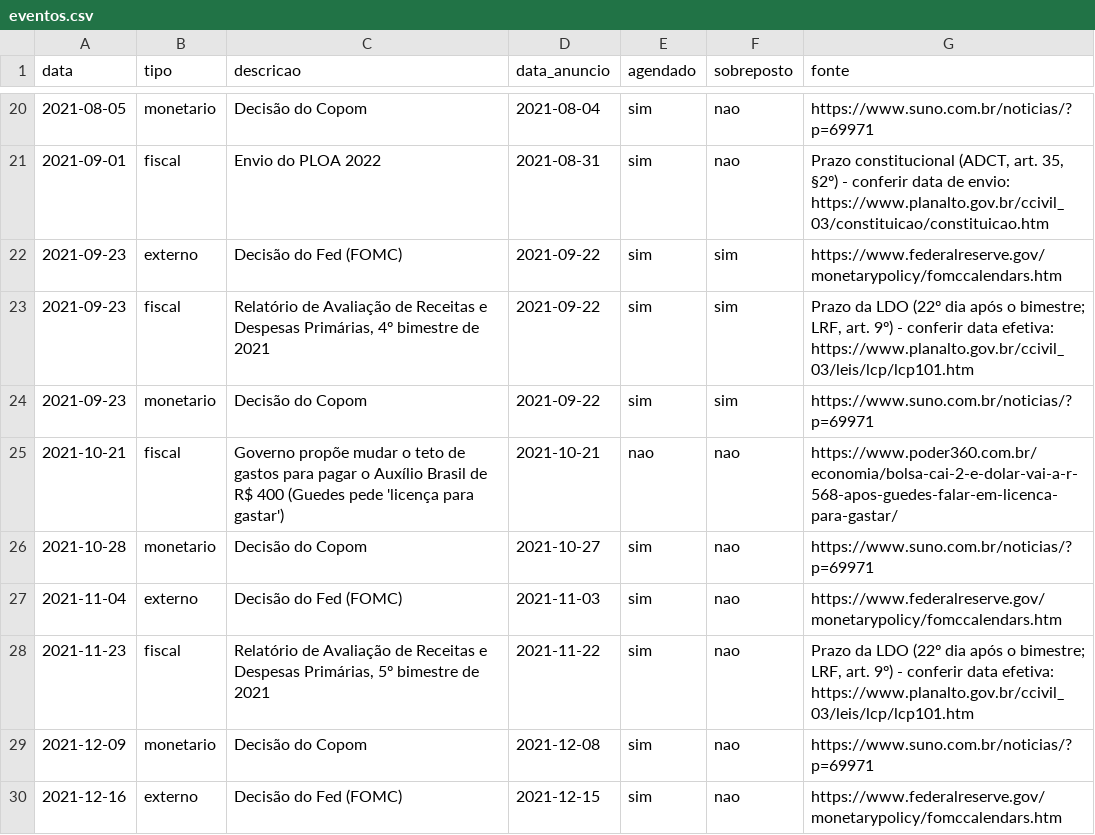
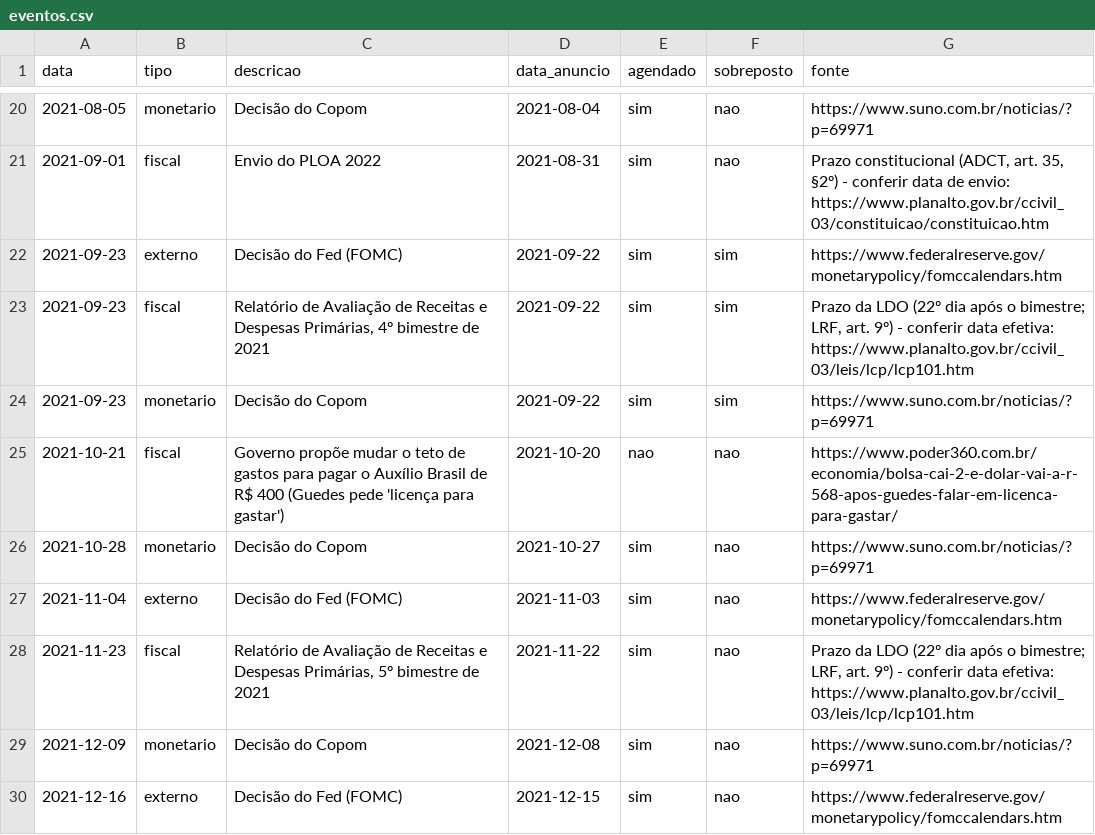
Before and after one commit to augustojrezende/agio-stablecoin, a CSV file: dados/manual/eventos.csv, drawn as a sheet; only a part is shown, gaps mark what is left out.

```diff
--- a/dados/manual/eventos.csv
+++ b/dados/manual/eventos.csv
@@ -24,3 +24,3 @@ data,tipo,descricao,data_anuncio,agendado,sobreposto,fonte
 2021-09-23,monetario,Decisão do Copom,2021-09-22,sim,sim,https://www.suno.com.br/noticias/?p=69971
-2021-10-21,fiscal,Governo propõe mudar o teto de gastos para pagar o Auxílio Brasil de R$ 400 (Guedes pede 'licença para gastar'),2021-10-21,nao,nao,https://www.poder360.com.br/economia/bolsa-cai-2-e-dolar-vai-a-r-568-apos-guedes-falar-em-licenca-para-gastar/
+2021-10-21,fiscal,Governo propõe mudar o teto de gastos para pagar o Auxílio Brasil de R$ 400 (Guedes pede 'licença para gastar'),2021-10-20,nao,nao,https://www.poder360.com.br/economia/bolsa-cai-2-e-dolar-vai-a-r-568-apos-guedes-falar-em-licenca-para-gastar/
 2021-10-28,monetario,Decisão do Copom,2021-10-27,sim,nao,https://www.suno.com.br/noticias/?p=69971
```
Also changed, not shown: 2 other files.
